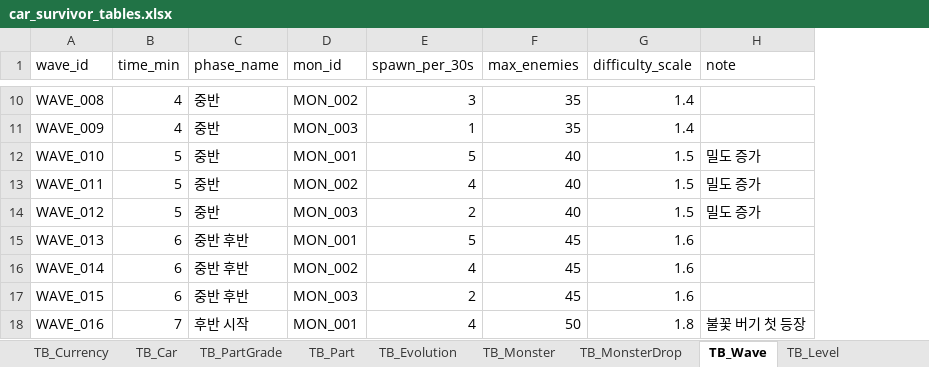
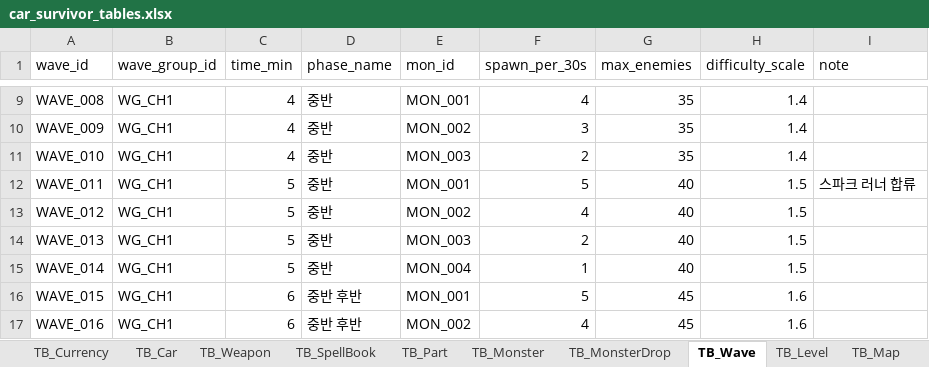
Before and after one commit to KMTsw22/CarSurvival_Plan, an Excel workbook: Table/car_survivor_tables.xlsx, sheet TB_Wave, drawn as a sheet; only a part is shown, gaps mark what is left out; values as stored, in another font and other column widths than the file's, no cell formats; addresses are those after the commit; the diff covers the shown part only; the diff names each change by its address in the sheet, - before the commit and + after, or states it on an @@ line.

```diff
--- a/Table/car_survivor_tables.xlsx (sheet TB_Wave)
+++ b/Table/car_survivor_tables.xlsx (sheet TB_Wave)
-sheet tab: TB_PartGrade
+sheet tab: TB_Weapon
-sheet tab: TB_Evolution
+sheet tab: TB_SpellBook
+column B (wave_group_id), rows 9-17: all WG_CH1
-E9 (mon_id): MON_002
+E9 (mon_id): MON_001
-F9 (spawn_per_30s): 3
+F9 (spawn_per_30s): 4
-E10 (mon_id): MON_003
+E10 (mon_id): MON_002
-F10 (spawn_per_30s): 1
+F10 (spawn_per_30s): 3
-C11 (time_min): 5
+C11 (time_min): 4
-E11 (mon_id): MON_001
+E11 (mon_id): MON_003
-F11 (spawn_per_30s): 5
+F11 (spawn_per_30s): 2
-G11 (max_enemies): 40
+G11 (max_enemies): 35
-H11 (difficulty_scale): 1.5
+H11 (difficulty_scale): 1.4
-I11 (note): 밀도 증가
+I11 (note): (empty)
-E12 (mon_id): MON_002
+E12 (mon_id): MON_001
-F12 (spawn_per_30s): 4
+F12 (spawn_per_30s): 5
-I12 (note): 밀도 증가
+I12 (note): 스파크 러너 합류
-E13 (mon_id): MON_003
+E13 (mon_id): MON_002
-F13 (spawn_per_30s): 2
+F13 (spawn_per_30s): 4
-I13 (note): 밀도 증가
+I13 (note): (empty)
-C14:C15 (time_min): 6
+C14:C15 (time_min): 5
-D14:D15 (phase_name): 중반 후반
+D14:D15 (phase_name): 중반
-E14 (mon_id): MON_001
+E14 (mon_id): MON_003
-F14 (spawn_per_30s): 5
+F14 (spawn_per_30s): 2
-G14:G15 (max_enemies): 45
+G14:G15 (max_enemies): 40
-H14:H15 (difficulty_scale): 1.6
+H14:H15 (difficulty_scale): 1.5
-E15 (mon_id): MON_002
+E15 (mon_id): MON_004
-F15 (spawn_per_30s): 4
+F15 (spawn_per_30s): 1
-E16 (mon_id): MON_003
+E16 (mon_id): MON_001
-F16 (spawn_per_30s): 2
+F16 (spawn_per_30s): 5
-C17 (time_min): 7
+C17 (time_min): 6
-D17 (phase_name): 후반 시작
+D17 (phase_name): 중반 후반
-E17 (mon_id): MON_001
+E17 (mon_id): MON_002
-G17 (max_enemies): 50
+G17 (max_enemies): 45
-H17 (difficulty_scale): 1.8
+H17 (difficulty_scale): 1.6
-I17 (note): 불꽃 버기 첫 등장
+I17 (note): (empty)
```
Also changed, not shown: 17 added rows, 10 removed rows and 110 edited cells elsewhere in this sheet, sheet TB_Part, sheet TB_Car, sheet TB_Weapon, sheet TB_Map, sheet TB_Monster, sheet TB_Level, 2 more sheets, other sheet tabs, cell formats, 4 other files.
